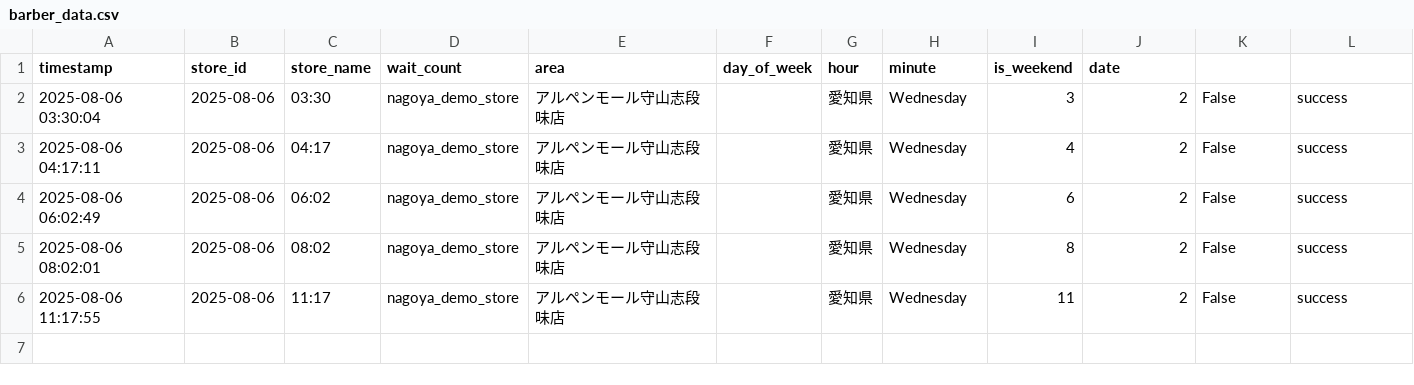
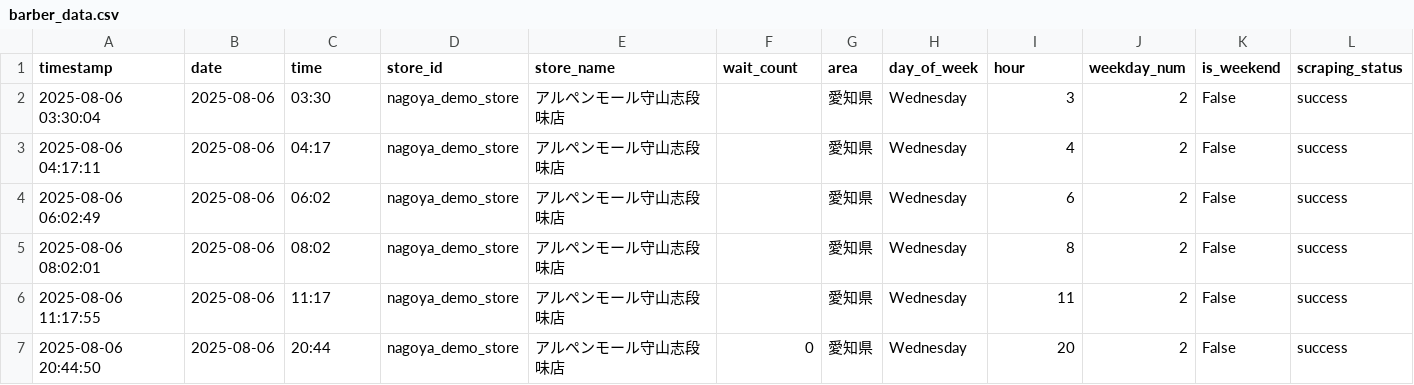
Before and after one commit to sda134/BarberTimeMatch, a CSV file: data/raw/barber_data.csv, drawn as a sheet.

Commit message:
fixed:barbar count 0 issue

```diff
--- a/data/raw/barber_data.csv
+++ b/data/raw/barber_data.csv
@@ -1,2 +1,2 @@
-timestamp,store_id,store_name,wait_count,area,day_of_week,hour,minute,is_weekend,date
+timestamp,date,time,store_id,store_name,wait_count,area,day_of_week,hour,weekday_num,is_weekend,scraping_status
 2025-08-06 03:30:04,2025-08-06,03:30,nagoya_demo_store,アルペンモール守山志段味店,,愛知県,Wednesday,3,2,False,success
@@ -6 +6,2 @@ timestamp,store_id,store_name,wait_count,area,day_of_week,hour,minute,is_weekend
 2025-08-06 11:17:55,2025-08-06,11:17,nagoya_demo_store,アルペンモール守山志段味店,,愛知県,Wednesday,11,2,False,success
+2025-08-06 20:44:50,2025-08-06,20:44,nagoya_demo_store,アルペンモール守山志段味店,0,愛知県,Wednesday,20,2,False,success
```
Also changed, not shown: data/raw/weather_data.csv, 5 other files.
